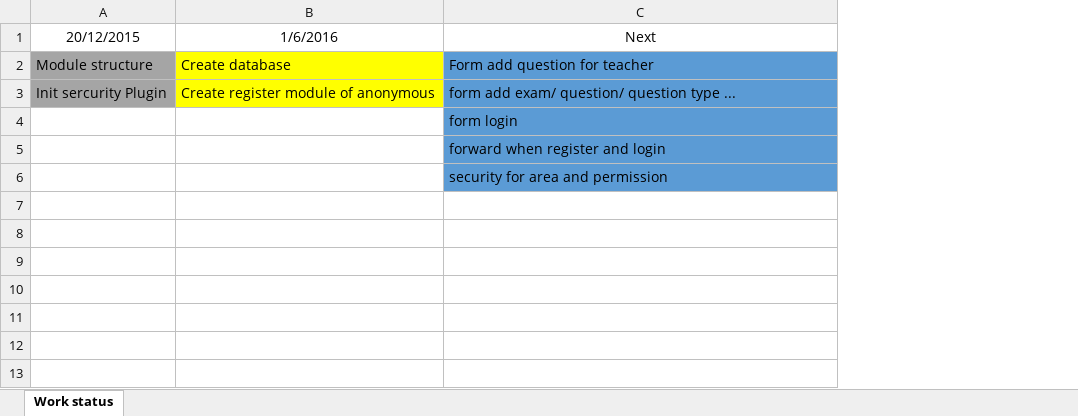
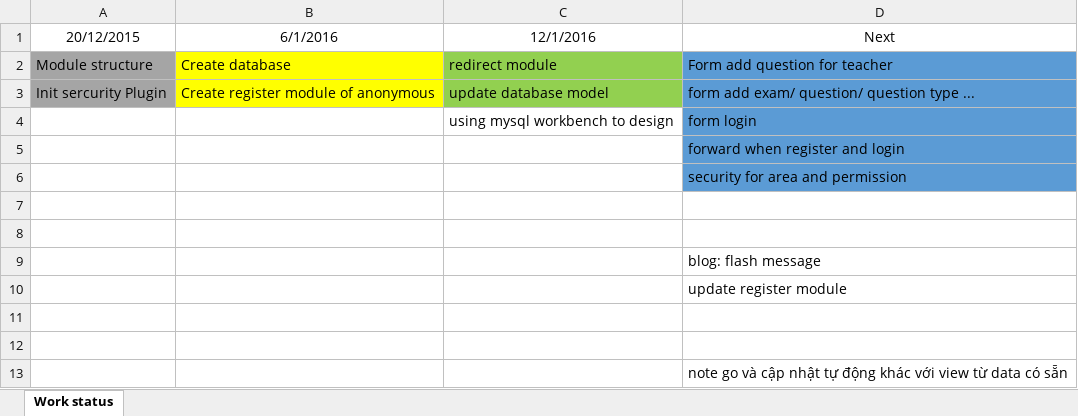
Before and after one commit to nhannv56/hoctap, an Excel workbook: Working status.xlsx, sheet Work status, drawn as a sheet; values as stored, in another font and other column widths than the file's, no borders; the diff names each change by its address in the sheet, - before the commit and + after, or states it on an @@ line.

Commit message:
update work status and database create function

```diff
--- a/Working status.xlsx (sheet Work status)
+++ b/Working status.xlsx (sheet Work status)
+column C (12/1/2016), rows 2-4: redirect module | update database model | using mysql workbench to design
-B1: 1/6/2016
+B1: 6/1/2016
+row 7: (empty)
+row 8: (empty)
+row 9:  |  |  | blog: flash message
+row 10:  |  |  | update register module
+row 11: (empty)
+row 12: (empty)
+row 13:  |  |  | note go và cập nhật tự động khác với view từ data có sẵn
```
Also changed, not shown: 1 other file.
